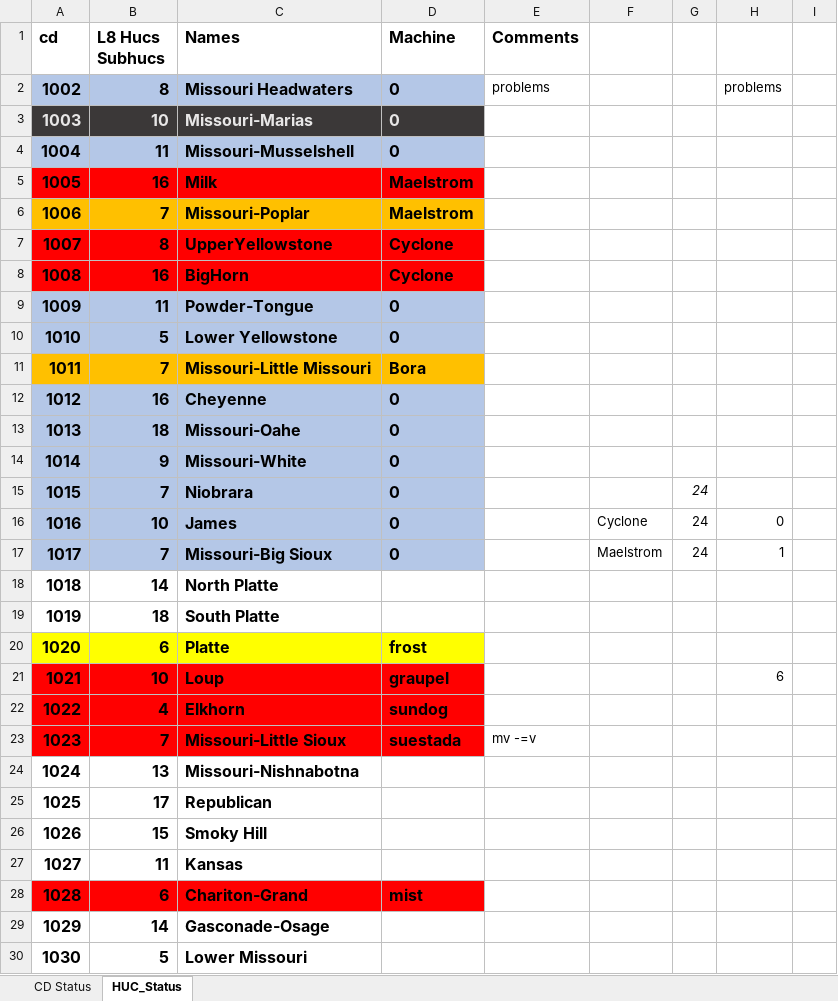
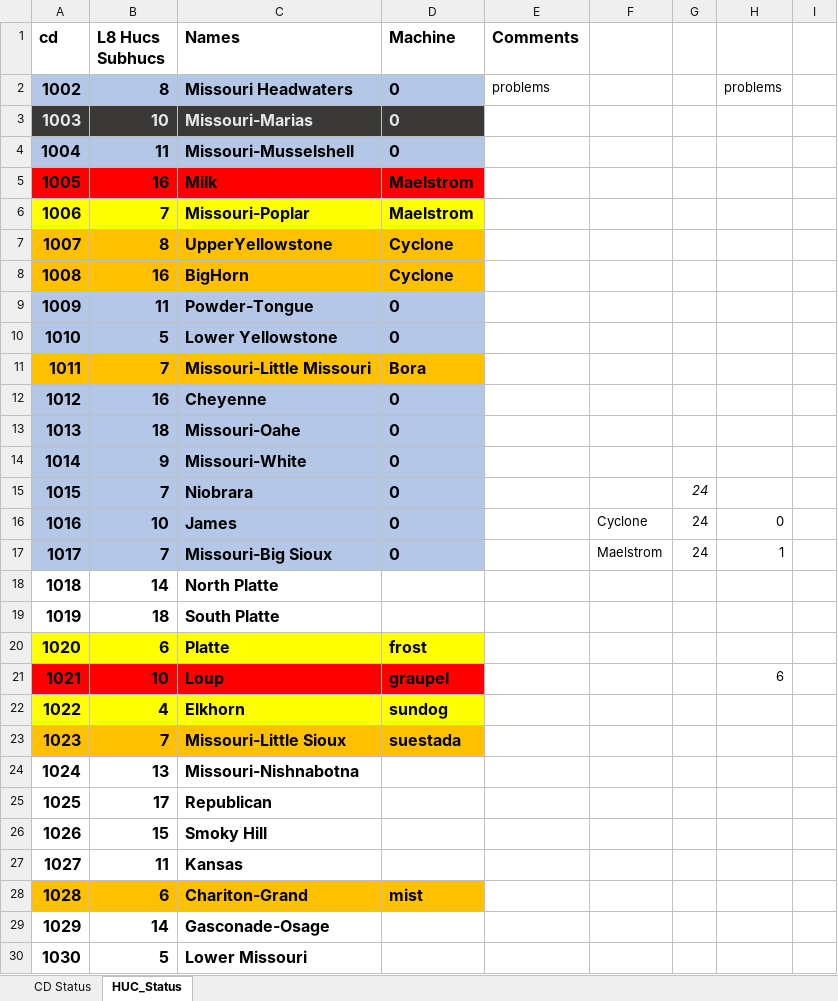
Before and after one commit to wjcapehart/LOCA_Percentile_Processing, an Excel workbook: Build_Status.xlsx, sheet HUC_Status, drawn as a sheet; only a part is shown; values as stored, in another font and other column widths than the file's, no borders; charts and pictures not drawn; the diff names each change by its address in the sheet, - before the commit and + after, or states it on an @@ line.

```diff
--- a/Build_Status.xlsx (sheet HUC_Status)
+++ b/Build_Status.xlsx (sheet HUC_Status)
-A6:D6 fill: #FFC000
+A6:D6 fill: #FFFF00
-A7:D8 fill: #FF0000
+A7:D8 fill: #FFC000
-A22:D22 fill: #FF0000
+A22:D22 fill: #FFFF00
-A23:D23 fill: #FF0000
+A23:D23 fill: #FFC000
-E23 (Comments): mv -=v
+E23 (Comments): (empty)
-A28:D28 fill: #FF0000
+A28:D28 fill: #FFC000
```
Also changed, not shown: 1 other file.
